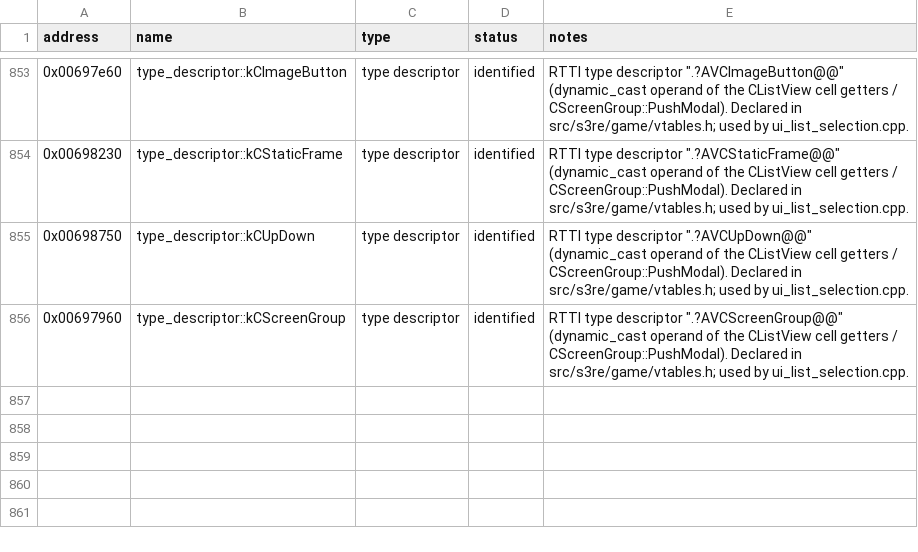
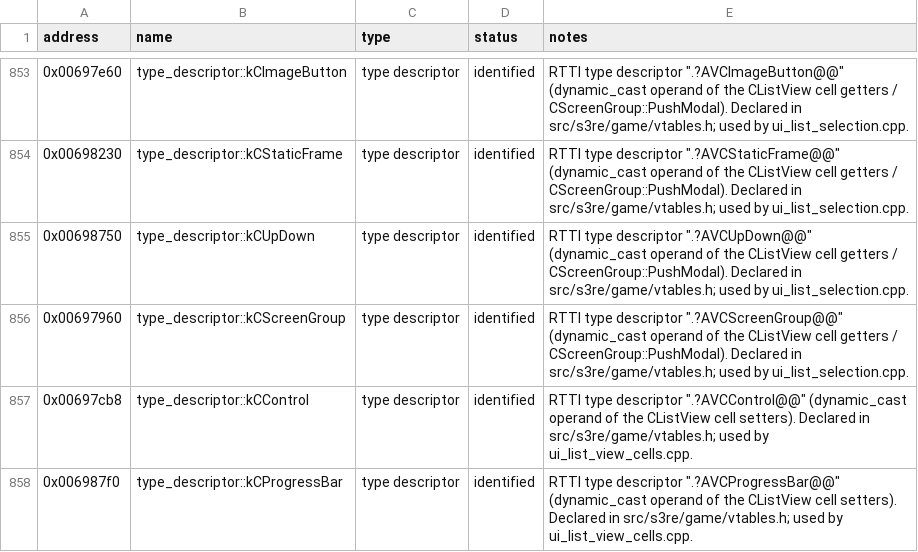
Before and after one commit to OptimusCrime/s3u-reverse, a CSV file: re/globals.csv, drawn as a sheet; only a part is shown, gaps mark what is left out; the diff names each change by its address in the sheet, - before the commit and + after, or states it on an @@ line.

```diff
--- a/re/globals.csv
+++ b/re/globals.csv
+row 857: 0x00697cb8 | type_descriptor::kCControl | type descriptor | identified | RTTI type descriptor ".?AVCControl@@" (dynamic_cast operand of the CListView cell setters). Declared in src/s3re/game/vtables.h; used by ui_list_view_cells.cpp.
+row 858: 0x006987f0 | type_descriptor::kCProgressBar | type descriptor | identified | RTTI type descriptor ".?AVCProgressBar@@" (dynamic_cast operand of the CListView cell setters). Declared in src/s3re/game/vtables.h; used by ui_list_view_cells.cpp.
```
Also changed, not shown: 5 other files.
